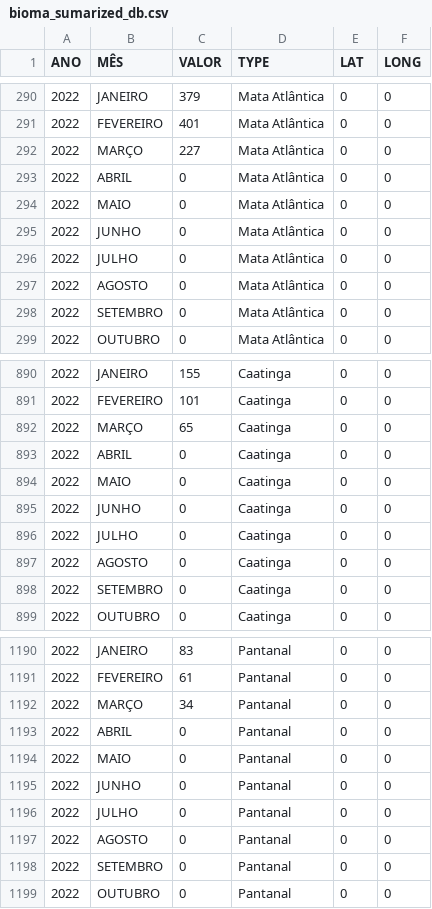
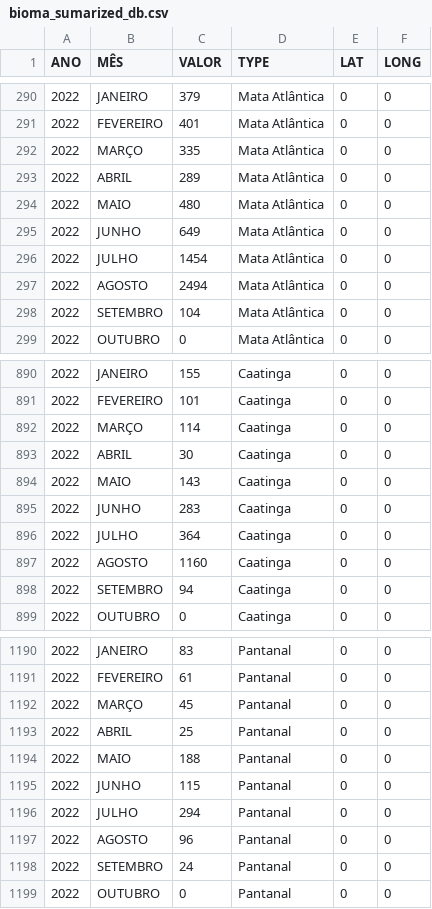
Before and after one commit to TapiocaAberta/queimadas-data, a CSV file: dashboard_data/bioma_sumarized_db.csv, drawn as a sheet; only a part is shown, gaps mark what is left out; the diff covers the shown part only.

```diff
--- a/dashboard_data/bioma_sumarized_db.csv
+++ b/dashboard_data/bioma_sumarized_db.csv
@@ -291,9 +291,9 @@
 "2022","FEVEREIRO","401","Mata Atlântica","0","0"
-"2022","MARÇO","227","Mata Atlântica","0","0"
-"2022","ABRIL","0","Mata Atlântica","0","0"
-"2022","MAIO","0","Mata Atlântica","0","0"
-"2022","JUNHO","0","Mata Atlântica","0","0"
-"2022","JULHO","0","Mata Atlântica","0","0"
-"2022","AGOSTO","0","Mata Atlântica","0","0"
-"2022","SETEMBRO","0","Mata Atlântica","0","0"
+"2022","MARÇO","335","Mata Atlântica","0","0"
+"2022","ABRIL","289","Mata Atlântica","0","0"
+"2022","MAIO","480","Mata Atlântica","0","0"
+"2022","JUNHO","649","Mata Atlântica","0","0"
+"2022","JULHO","1454","Mata Atlântica","0","0"
+"2022","AGOSTO","2494","Mata Atlântica","0","0"
+"2022","SETEMBRO","104","Mata Atlântica","0","0"
 "2022","OUTUBRO","0","Mata Atlântica","0","0"
@@ -891,9 +891,9 @@
 "2022","FEVEREIRO","101","Caatinga","0","0"
-"2022","MARÇO","65","Caatinga","0","0"
-"2022","ABRIL","0","Caatinga","0","0"
-"2022","MAIO","0","Caatinga","0","0"
-"2022","JUNHO","0","Caatinga","0","0"
-"2022","JULHO","0","Caatinga","0","0"
-"2022","AGOSTO","0","Caatinga","0","0"
-"2022","SETEMBRO","0","Caatinga","0","0"
+"2022","MARÇO","114","Caatinga","0","0"
+"2022","ABRIL","30","Caatinga","0","0"
+"2022","MAIO","143","Caatinga","0","0"
+"2022","JUNHO","283","Caatinga","0","0"
+"2022","JULHO","364","Caatinga","0","0"
+"2022","AGOSTO","1160","Caatinga","0","0"
+"2022","SETEMBRO","94","Caatinga","0","0"
 "2022","OUTUBRO","0","Caatinga","0","0"
@@ -1191,9 +1191,9 @@
 "2022","FEVEREIRO","61","Pantanal","0","0"
-"2022","MARÇO","34","Pantanal","0","0"
-"2022","ABRIL","0","Pantanal","0","0"
-"2022","MAIO","0","Pantanal","0","0"
-"2022","JUNHO","0","Pantanal","0","0"
-"2022","JULHO","0","Pantanal","0","0"
-"2022","AGOSTO","0","Pantanal","0","0"
-"2022","SETEMBRO","0","Pantanal","0","0"
+"2022","MARÇO","45","Pantanal","0","0"
+"2022","ABRIL","25","Pantanal","0","0"
+"2022","MAIO","188","Pantanal","0","0"
+"2022","JUNHO","115","Pantanal","0","0"
+"2022","JULHO","294","Pantanal","0","0"
+"2022","AGOSTO","96","Pantanal","0","0"
+"2022","SETEMBRO","24","Pantanal","0","0"
 "2022","OUTUBRO","0","Pantanal","0","0"
```
Also changed, not shown: 20 edited cells elsewhere in this file, csv-data/bioma_sumarized.csv, csv-data/estado_sumarized.csv, 52 other files.
